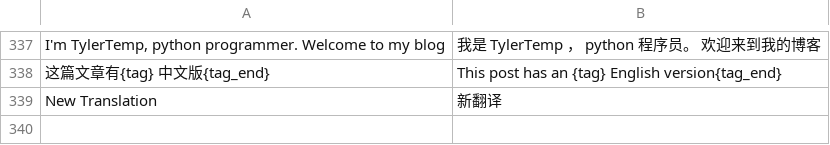
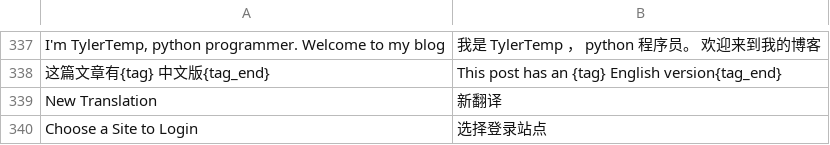
Before and after one commit to TylerTemp/tomorrow, a CSV file: translations/zh.csv, drawn as a sheet; only a part is shown, gaps mark what is left out; the diff names each change by its address in the sheet, - before the commit and + after, or states it on an @@ line.

Commit message:
[update] login page

```diff
--- a/translations/zh.csv
+++ b/translations/zh.csv
+row 340: Choose a Site to Login | 选择登录站点
```
Also changed, not shown: 1 other file.
